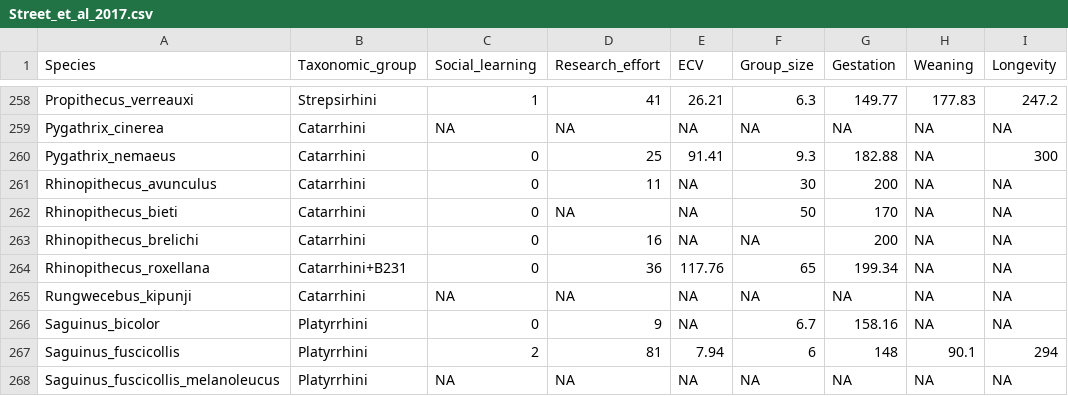
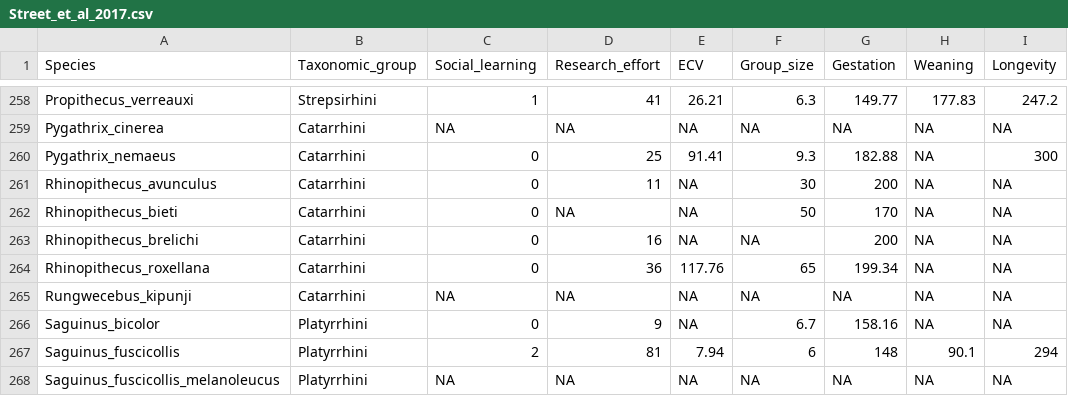
Before and after one commit to difiore/ada-2022-datasets, a CSV file: Street_et_al_2017.csv, drawn as a sheet; only a part is shown, gaps mark what is left out; the diff names each change by its address in the sheet, - before the commit and + after, or states it on an @@ line.

Commit message:
fix error in 1 line

```diff
--- a/Street_et_al_2017.csv
+++ b/Street_et_al_2017.csv
-B264 (Taxonomic_group): Catarrhini+B231
+B264 (Taxonomic_group): Catarrhini
```
